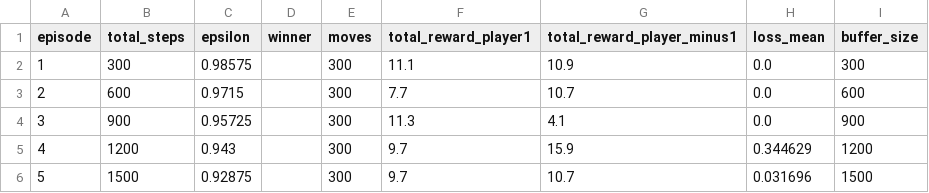
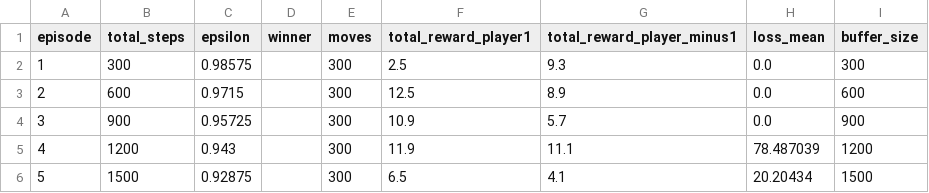
Before and after one commit to Samoilov2004/UgolkiEngine, a CSV file: outputs/logs/train_log.csv, drawn as a sheet.

```diff
--- a/outputs/logs/train_log.csv
+++ b/outputs/logs/train_log.csv
@@ -1,6 +1,6 @@
 episode,total_steps,epsilon,winner,moves,total_reward_player1,total_reward_player_minus1,loss_mean,buffer_size
-1,300,0.98575,,300,11.1,10.9,0.0,300
-2,600,0.9715,,300,7.7,10.7,0.0,600
-3,900,0.95725,,300,11.3,4.1,0.0,900
-4,1200,0.943,,300,9.7,15.9,0.344629,1200
-5,1500,0.92875,,300,9.7,10.7,0.031696,1500
+1,300,0.98575,,300,2.5,9.3,0.0,300
+2,600,0.9715,,300,12.5,8.9,0.0,600
+3,900,0.95725,,300,10.9,5.7,0.0,900
+4,1200,0.943,,300,11.9,11.1,78.487039,1200
+5,1500,0.92875,,300,6.5,4.1,20.20434,1500
```
Also changed, not shown: 35 other files.
